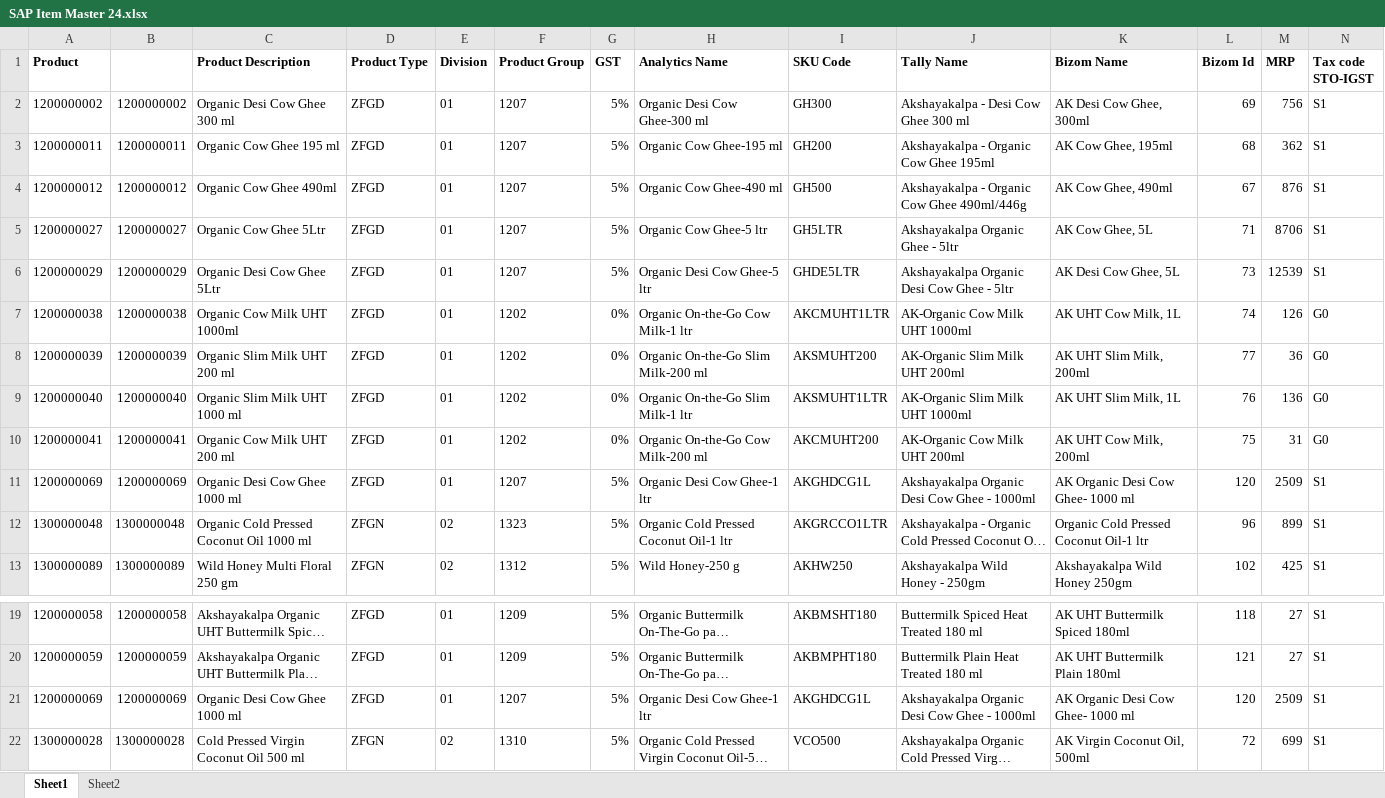
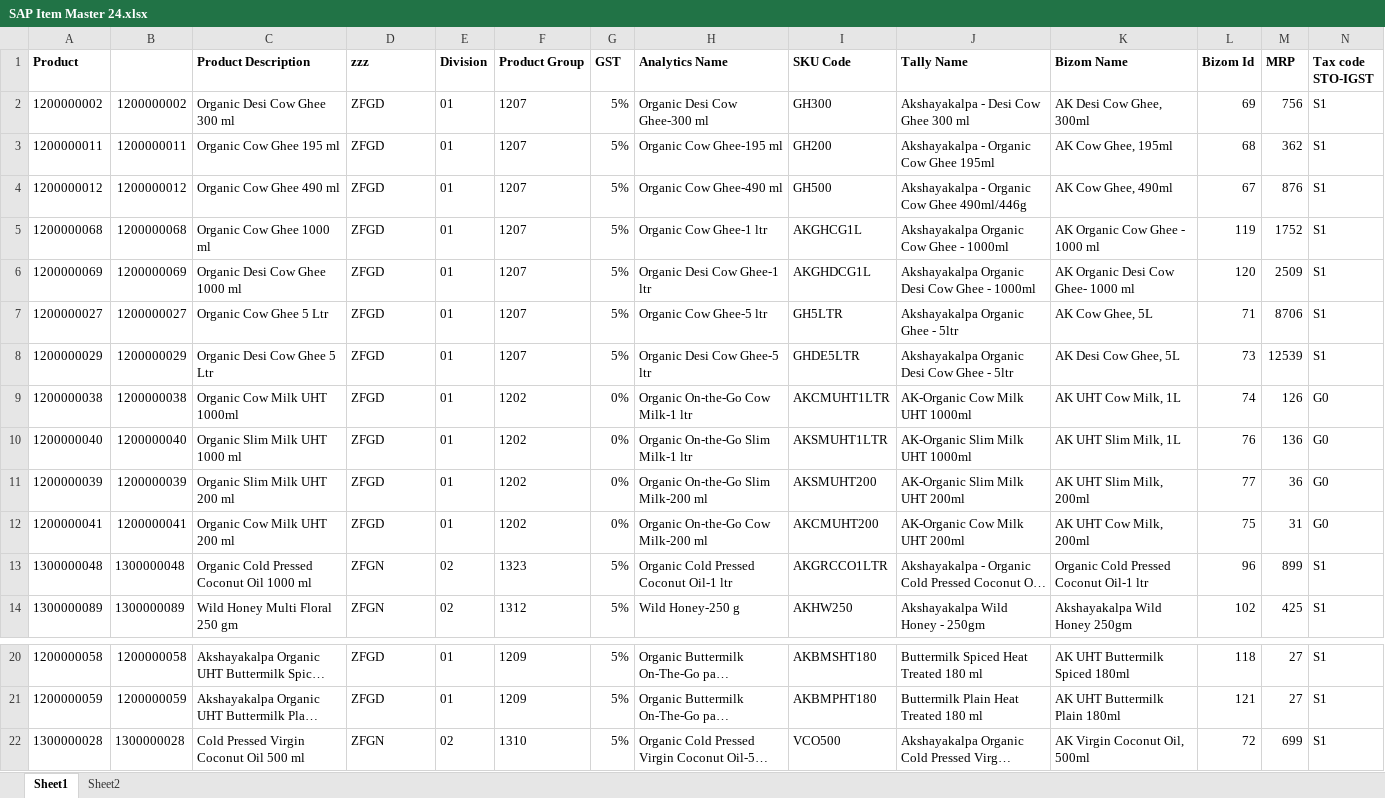
Before and after one commit to Srinusrinu1098/SAP, an Excel workbook: backend/data/SAP Item Master 24.xlsx, sheet Sheet1, drawn as a sheet; only a part is shown, gaps mark what is left out; long unchanged cells end in …; values as stored, in another font and other column widths than the file's, no borders; removed rows and columns are numbered as before the commit, all else as after; rows hold the shown columns only; the diff names each change by its address in the sheet, - before the commit and + after, or states it on an @@ line.

```diff
--- a/backend/data/SAP Item Master 24.xlsx (sheet Sheet1)
+++ b/backend/data/SAP Item Master 24.xlsx (sheet Sheet1)
-D1: Product Type
+D1: zzz
-C4 (Product Description): Organic Cow Ghee 490ml
+C4 (Product Description): Organic Cow Ghee 490 ml
+row 5: 1200000068 | 1200000068 | Organic Cow Ghee 1000 ml | ZFGD | 01 | 1207 | 5% | Organic Cow Ghee-1 ltr | AKGHCG1L | Akshayakalpa Organic Cow Ghee - 1000ml | AK Organic Cow Ghee - 1000 ml | 119 | 1752 | S1
@@ row 11 moved to row 6: 1200000069 @@
-C7 (Product Description): Organic Cow Ghee 5Ltr
+C7 (Product Description): Organic Cow Ghee 5 Ltr
-C8 (Product Description): Organic Desi Cow Ghee 5Ltr
+C8 (Product Description): Organic Desi Cow Ghee 5 Ltr
@@ row 9 moved to row 10: 1200000040 @@
-row 21: 1200000069 | 1200000069 | Organic Desi Cow Ghee 1000 ml | ZFGD | 01 | 1207 | 5% | Organic Desi Cow Ghee-1 ltr | AKGHDCG1L | Akshayakalpa Organic Desi Cow Ghee - 1000ml | AK Organic Desi Cow Ghee- 1000 ml | 120 | 2509 | S1
```
Also changed, not shown: backend/uploads/SAP_PO_Export.xlsx, 5 other files.
